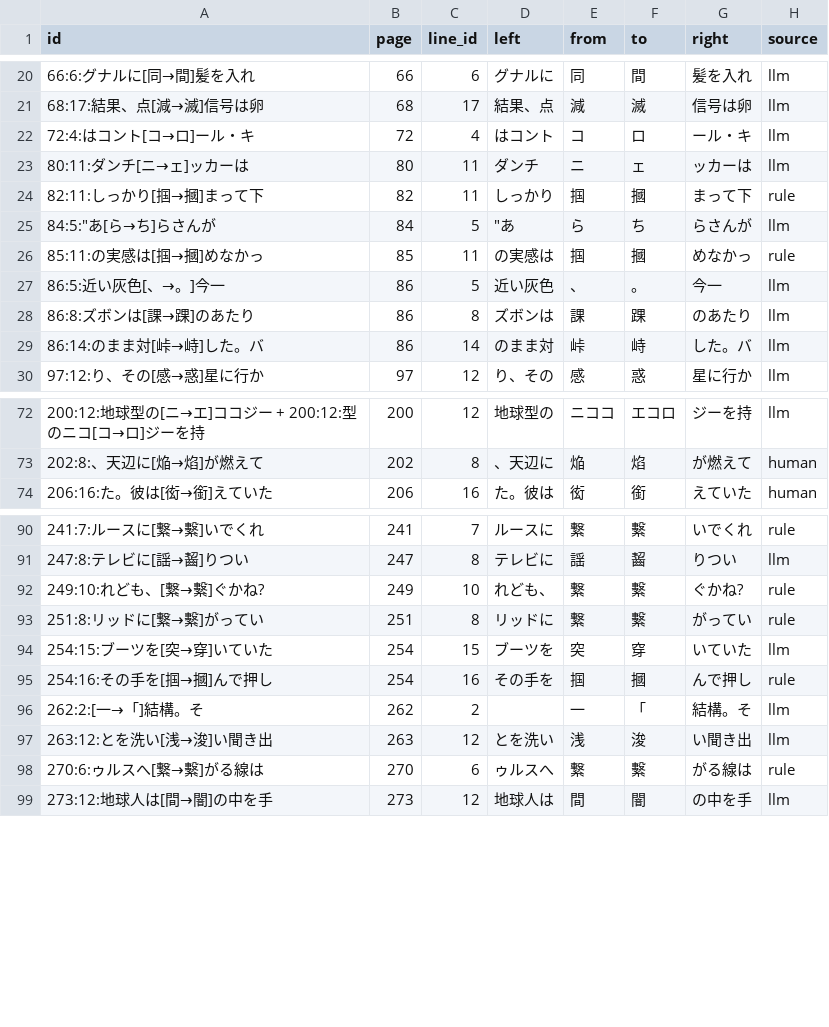
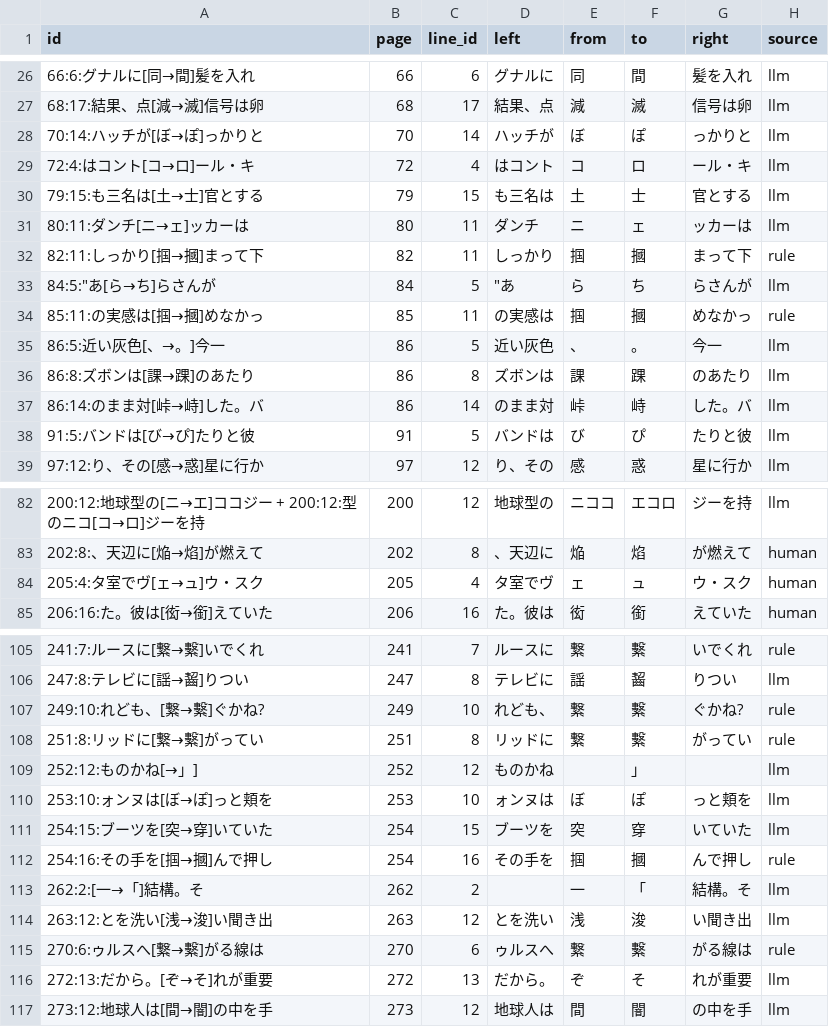
Before and after one commit to kusanaginoturugi/bookscan-epub, a TSV file: work/searchable/ganymede-no-yasashii-kyojin/judge/corrections.tsv, drawn as a sheet; only a part is shown, gaps mark what is left out; the diff covers the shown part only; the diff names each change by its address in the sheet, - before the commit and + after, or states it on an @@ line.

```diff
--- a/work/searchable/ganymede-no-yasashii-kyojin/judge/corrections.tsv
+++ b/work/searchable/ganymede-no-yasashii-kyojin/judge/corrections.tsv
+row 28: 70:14:ハッチが[ぼ→ぽ]っかりと | 70 | 14 | ハッチが | ぼ | ぽ | っかりと | llm
+row 30: 79:15:も三名は[土→士]官とする | 79 | 15 | も三名は | 土 | 士 | 官とする | llm
+row 38: 91:5:バンドは[び→ぴ]たりと彼 | 91 | 5 | バンドは | び | ぴ | たりと彼 | llm
+row 84: 205:4:タ室でヴ[ェ→ュ]ウ・スク | 205 | 4 | タ室でヴ | ェ | ュ | ウ・スク | human
+row 109: 252:12:ものかね[→」] | 252 | 12 | ものかね |  | 」 |  | llm
+row 110: 253:10:ォンヌは[ぼ→ぽ]っと頬を | 253 | 10 | ォンヌは | ぼ | ぽ | っと頬を | llm
+row 116: 272:13:だから。[ぞ→そ]れが重要 | 272 | 13 | だから。 | ぞ | そ | れが重要 | llm
```
Also changed, not shown: 12 added rows and 4 edited cells elsewhere in this file, work/searchable/hoshi-wo-tsugu-mono/judge/corrections.tsv, work/searchable/kyojin-tachi-no-hoshi/judge/corrections.tsv, 27 other files.
